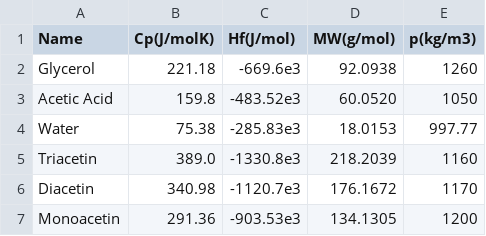
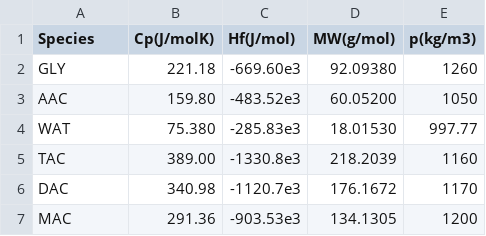
Before and after one commit to samsal2/irq, a CSV file: res/substance_data.csv, drawn as a sheet.

```diff
--- a/res/substance_data.csv
+++ b/res/substance_data.csv
@@ -1,7 +1,7 @@
-Name,Cp(J/molK),Hf(J/mol),MW(g/mol),p(kg/m3)
-Glycerol,221.18,-669.6e3,92.0938,1260
-Acetic Acid,159.8,-483.52e3,60.0520,1050
-Water,75.38,-285.83e3,18.0153,997.77
-Triacetin,389.0,-1330.8e3,218.2039,1160
-Diacetin,340.98,-1120.7e3,176.1672,1170
-Monoacetin,291.36,-903.53e3,134.1305,1200
+Species,Cp(J/molK),Hf(J/mol),MW(g/mol),p(kg/m3)
+GLY,221.18,-669.60e3,92.09380,1260
+AAC,159.80,-483.52e3,60.05200,1050
+WAT,75.380,-285.83e3,18.01530,997.77
+TAC,389.00,-1330.8e3,218.2039,1160
+DAC,340.98,-1120.7e3,176.1672,1170
+MAC,291.36,-903.53e3,134.1305,1200
```
Also changed, not shown: 2 other files.
